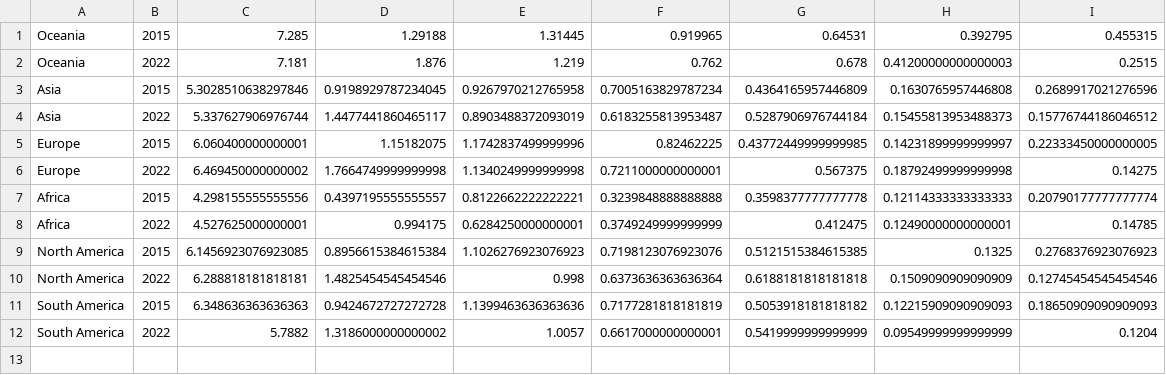
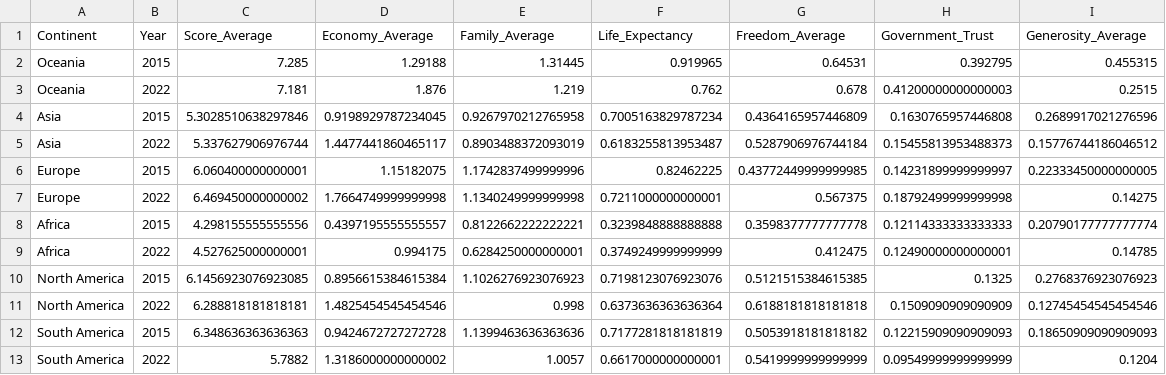
Before and after one commit to Sami-Hussein/Assignment-2, a CSV file: slope_data.csv, drawn as a sheet; the diff names each change by its address in the sheet, - before the commit and + after, or states it on an @@ line.

Commit message:
add column headings

```diff
--- a/slope_data.csv
+++ b/slope_data.csv
+row 1: Continent | Year | Score_Average | Economy_Average | Family_Average | Life_Expectancy | Freedom_Average | Government_Trust | Generosity_Average
```
